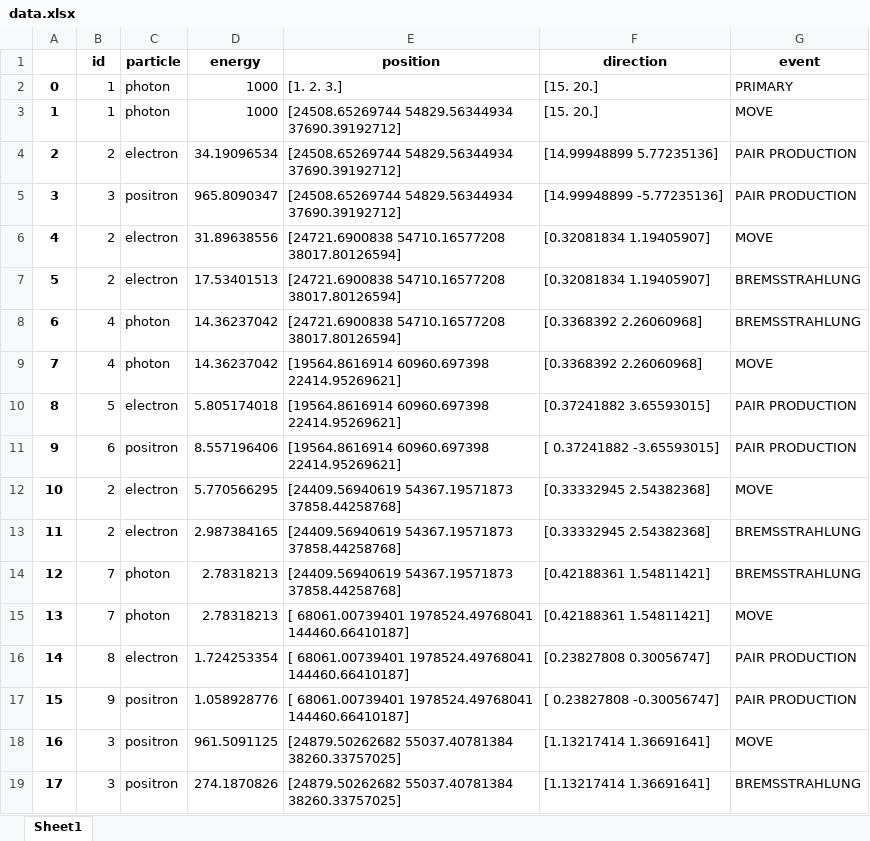
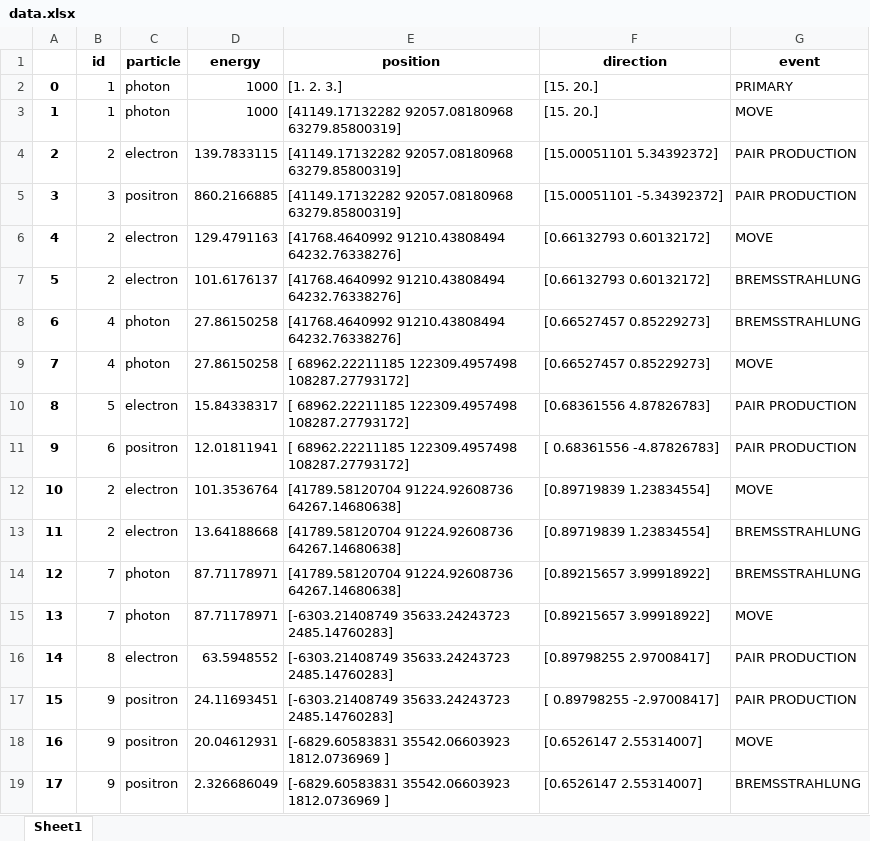
Before and after one commit to Oisin-M/Atmospheric-Cascade-Model, an Excel workbook: OUTPUT/data.xlsx, sheet Sheet1, drawn as a sheet; only a part is shown; values as stored, in another font and other column widths than the file's, no borders; removed rows and columns are numbered as before the commit, all else as after; the diff covers the shown part only; the diff names each change by its address in the sheet, - before the commit and + after, or states it on an @@ line.

```diff
--- a/OUTPUT/data.xlsx (sheet Sheet1)
+++ b/OUTPUT/data.xlsx (sheet Sheet1)
-E3:E5 (position): [24508.65269744 54829.56344934 37690.39192712]
+E3:E5 (position): [41149.17132282 92057.08180968 63279.85800319]
-D4 (energy): 34.19096534
+D4 (energy): 139.7833115
-F4 (direction): [14.99948899 5.77235136]
+F4 (direction): [15.00051101 5.34392372]
-D5 (energy): 965.8090347
+D5 (energy): 860.2166885
-F5 (direction): [14.99948899 -5.77235136]
+F5 (direction): [15.00051101 -5.34392372]
-D6 (energy): 31.89638556
+D6 (energy): 129.4791163
-E6:E8 (position): [24721.6900838 54710.16577208 38017.80126594]
+E6:E8 (position): [41768.4640992 91210.43808494 64232.76338276]
-F6:F7 (direction): [0.32081834 1.19405907]
+F6:F7 (direction): [0.66132793 0.60132172]
-D7 (energy): 17.53401513
+D7 (energy): 101.6176137
-D8:D9 (energy): 14.36237042
+D8:D9 (energy): 27.86150258
-F8:F9 (direction): [0.3368392 2.26060968]
+F8:F9 (direction): [0.66527457 0.85229273]
-E9:E11 (position): [19564.8616914 60960.697398 22414.95269621]
+E9:E11 (position): [ 68962.22211185 122309.4957498 108287.27793172]
-D10 (energy): 5.805174018
+D10 (energy): 15.84338317
-F10 (direction): [0.37241882 3.65593015]
+F10 (direction): [0.68361556 4.87826783]
-D11 (energy): 8.557196406
+D11 (energy): 12.01811941
-F11 (direction): [ 0.37241882 -3.65593015]
+F11 (direction): [ 0.68361556 -4.87826783]
-D12 (energy): 5.770566295
+D12 (energy): 101.3536764
-E12:E14 (position): [24409.56940619 54367.19571873 37858.44258768]
+E12:E14 (position): [41789.58120704 91224.92608736 64267.14680638]
-F12:F13 (direction): [0.33332945 2.54382368]
+F12:F13 (direction): [0.89719839 1.23834554]
-D13 (energy): 2.987384165
+D13 (energy): 13.64188668
-D14:D15 (energy): 2.78318213
+D14:D15 (energy): 87.71178971
-F14:F15 (direction): [0.42188361 1.54811421]
+F14:F15 (direction): [0.89215657 3.99918922]
-E15:E17 (position): [ 68061.00739401 1978524.49768041 144460.66410187]
+E15:E17 (position): [-6303.21408749 35633.24243723 2485.14760283]
-D16 (energy): 1.724253354
+D16 (energy): 63.5948552
-F16 (direction): [0.23827808 0.30056747]
+F16 (direction): [0.89798255 2.97008417]
-D17 (energy): 1.058928776
+D17 (energy): 24.11693451
-F17 (direction): [ 0.23827808 -0.30056747]
+F17 (direction): [ 0.89798255 -2.97008417]
-row 18: 16 | 3 | positron | 961.5091125 | [24879.50262682 55037.40781384 38260.33757025] | [1.13217414 1.36691641] | MOVE
-row 19: 17 | 3 | positron | 274.1870826 | [24879.50262682 55037.40781384 38260.33757025] | [1.13217414 1.36691641] | BREMSSTRAHLUNG
+row 18: 16 | 9 | positron | 20.04612931 | [-6829.60583831 35542.06603923 1812.0736969 ] | [0.6526147 2.55314007] | MOVE
+row 19: 17 | 9 | positron | 2.326686049 | [-6829.60583831 35542.06603923 1812.0736969 ] | [0.6526147 2.55314007] | BREMSSTRAHLUNG
```
Also changed, not shown: 10 added rows, 11 removed rows, 41 edited cells and row numbers in column A elsewhere in this sheet, 3 other files.
